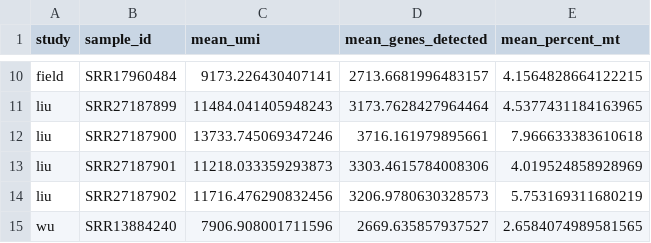
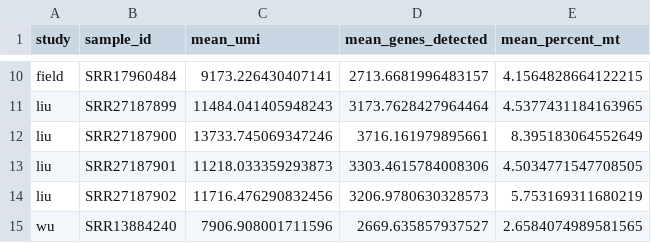
Before and after one commit to whtns/external_rb_scrnaseq, a CSV file: doc/table_s01.csv, drawn as a sheet; only a part is shown, gaps mark what is left out.

```diff
--- a/doc/table_s01.csv
+++ b/doc/table_s01.csv
@@ -11,4 +11,4 @@ field,SRR17960484,9173.226430407141,2713.6681996483157,4.1564828664122215
 liu,SRR27187899,11484.041405948243,3173.7628427964464,4.5377431184163965
-liu,SRR27187900,13733.745069347246,3716.161979895661,7.966633383610618
-liu,SRR27187901,11218.033359293873,3303.4615784008306,4.019524858928969
+liu,SRR27187900,13733.745069347246,3716.161979895661,8.395183064552649
+liu,SRR27187901,11218.033359293873,3303.4615784008306,4.5034771547708505
 liu,SRR27187902,11716.476290832456,3206.9780630328573,5.753169311680219
```
Also changed, not shown: 19 other files.
